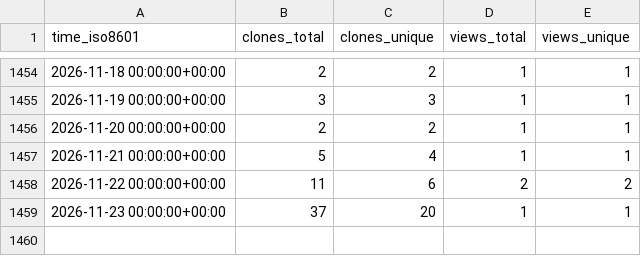
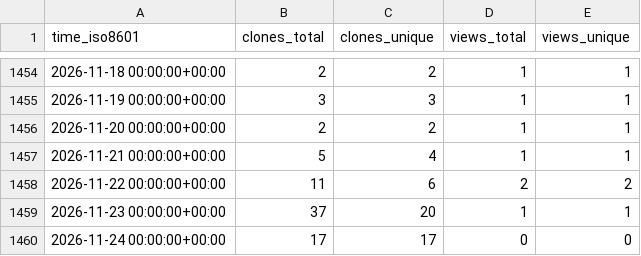
Before and after one commit to Ricardokevins/Bert-In-Relation-Extraction, a CSV file: Ricardokevins/Bert-In-Relation-Extraction/ghrs-data/views_clones_aggregate.csv, drawn as a sheet; only a part is shown, gaps mark what is left out.

```diff
--- a/Ricardokevins/Bert-In-Relation-Extraction/ghrs-data/views_clones_aggregate.csv
+++ b/Ricardokevins/Bert-In-Relation-Extraction/ghrs-data/views_clones_aggregate.csv
@@ -1459 +1459,2 @@ time_iso8601,clones_total,clones_unique,views_total,views_unique
 2026-11-23 00:00:00+00:00,37,20,1,1
+2026-11-24 00:00:00+00:00,17,17,0,0
```
Also changed, not shown: 1 other file.
